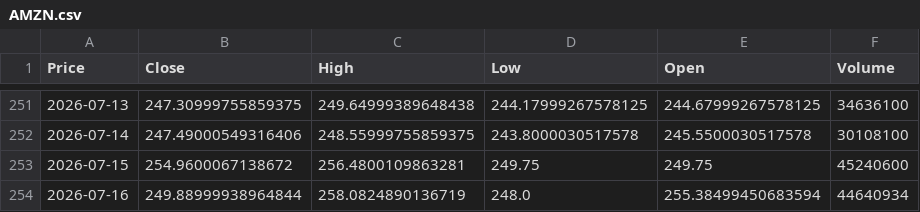
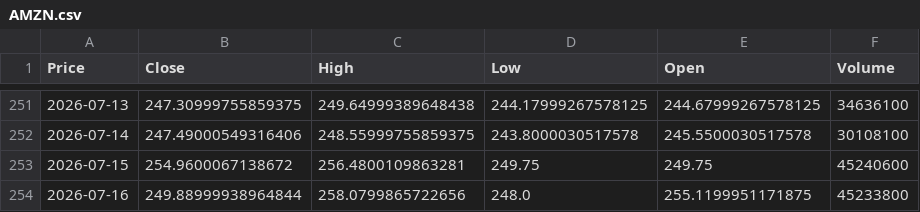
Before and after one commit to ElevateInc/ApexAlpha, a CSV file: database/AMZN.csv, drawn as a sheet; only a part is shown, gaps mark what is left out; the diff names each change by its address in the sheet, - before the commit and + after, or states it on an @@ line.

```diff
--- a/database/AMZN.csv
+++ b/database/AMZN.csv
-C254 (High): 258.0824890136719
+C254 (High): 258.0799865722656
-E254 (Open): 255.38499450683594
+E254 (Open): 255.1199951171875
-F254 (Volume): 44640934
+F254 (Volume): 45233800
```
Also changed, not shown: database/AAPL.csv, database/GOOGL.csv, 8 other files.
